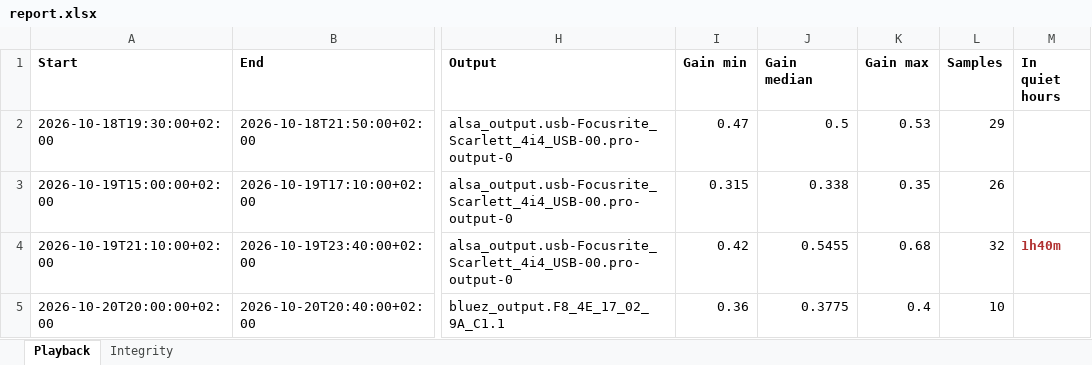
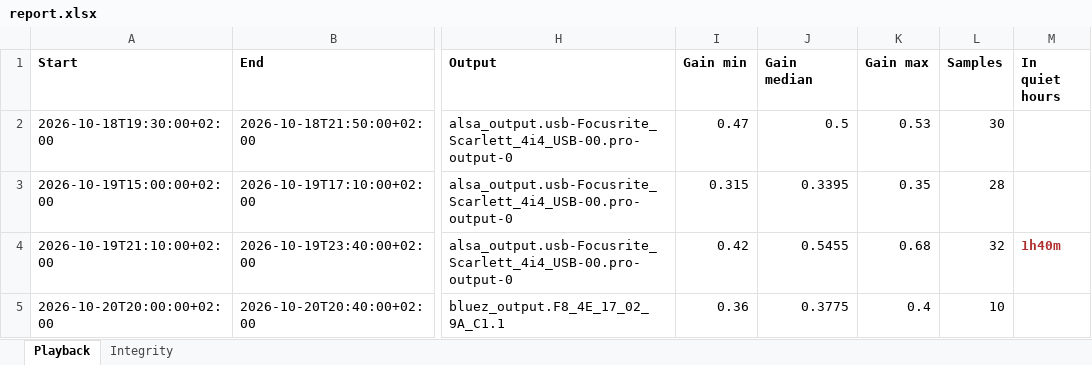
Before and after one commit to arximboldi/media-logger, an Excel workbook: examples/report.xlsx, sheet Playback, drawn as a sheet; only a part is shown, gaps mark what is left out; values as stored, in another font and other column widths than the file's, no borders; the diff names each change by its address in the sheet, - before the commit and + after, or states it on an @@ line.

Commit message:
docs: regenerate the examples without the gain holes
Both causes are fixed, so every bar now has an unbroken gain profile.
The mpv span also gains two samples and a slightly different median, as
the collapsed beat it covers now counts for the three samples it stands
for rather than one.

```diff
--- a/examples/report.xlsx (sheet Playback)
+++ b/examples/report.xlsx (sheet Playback)
-L2 (Samples): 29
+L2 (Samples): 30
-J3 (Gain median): 0.338
+J3 (Gain median): 0.3395
-L3 (Samples): 26
+L3 (Samples): 28
```
Also changed, not shown: 5 other files.
